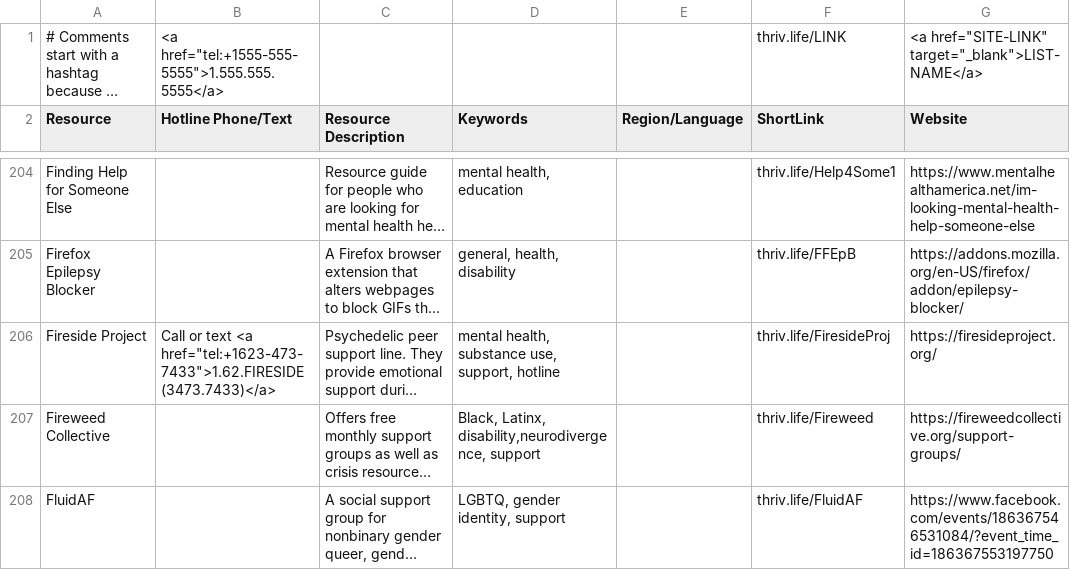
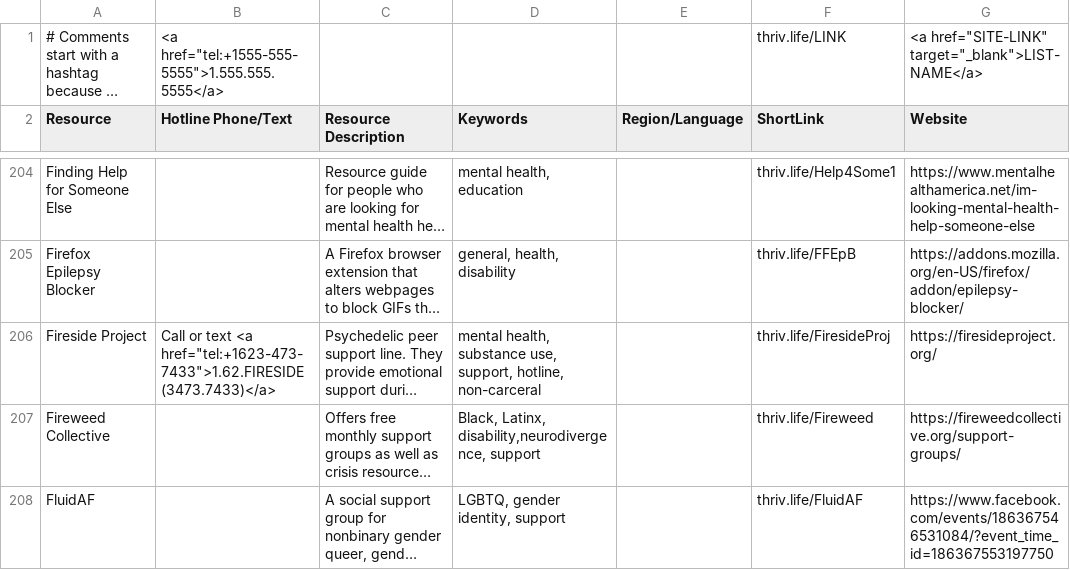
Before and after one commit to ThriveLifeline/thrive-lifeline, a CSV file: _site/thrive_resources.csv, drawn as a sheet; only a part is shown, gaps mark what is left out; long unchanged cells end in …; the diff covers the shown part only; the diff names each change by its address in the sheet, - before the commit and + after, or states it on an @@ line.

Commit message:
added non-carceral keyword and updated relevant entries, plus changed david romprey to just oregon

```diff
--- a/_site/thrive_resources.csv
+++ b/_site/thrive_resources.csv
-D206 (Keywords): …use, support, hotline
+D206 (Keywords): …use, support, hotline, non-carceral
```
Also changed, not shown: 1 removed row and 21 edited cells elsewhere in this file, thrive_resources.csv, 4 other files.
